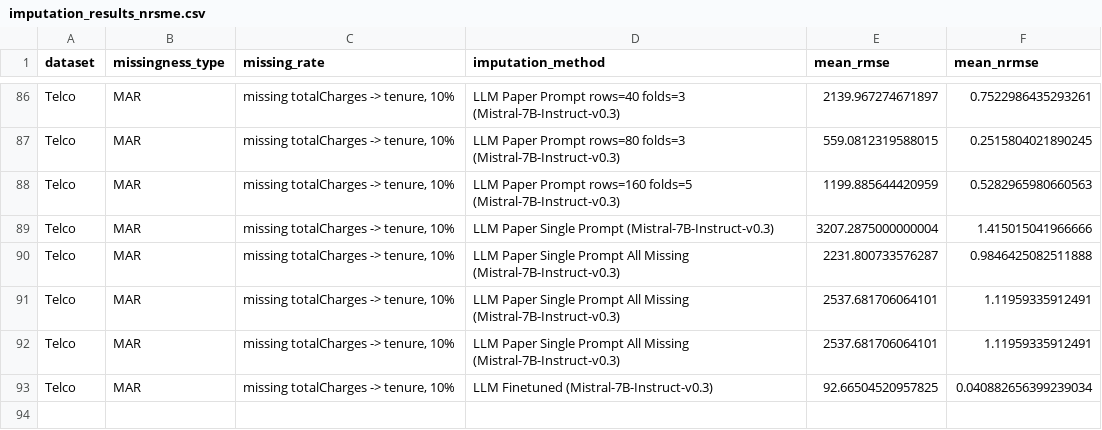
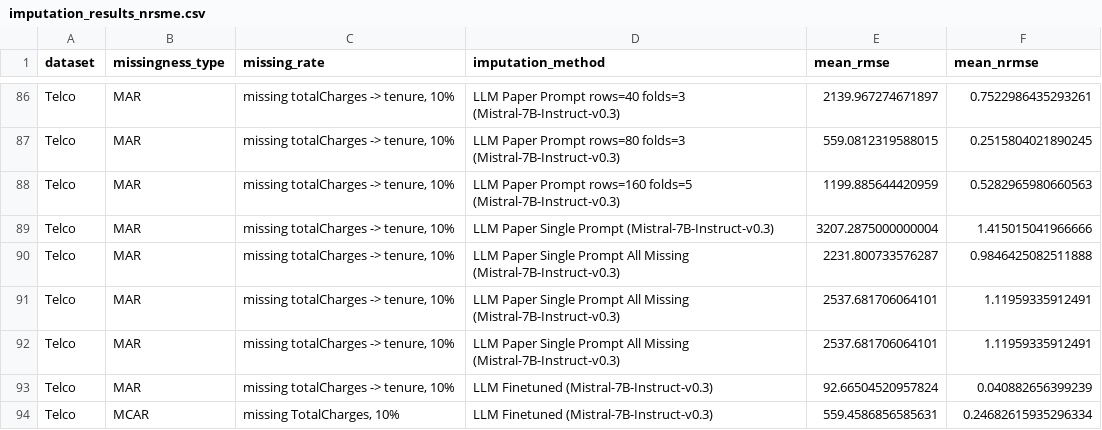
Before and after one commit to jana-wue/masterthesis, a CSV file: data/results/imputation_results_nrsme.csv, drawn as a sheet; only a part is shown, gaps mark what is left out.

Commit message:
Added telco finetuning MNAR results

```diff
--- a/data/results/imputation_results_nrsme.csv
+++ b/data/results/imputation_results_nrsme.csv
@@ -92,2 +92,3 @@ Telco,MAR,"missing totalCharges -> tenure, 10%",LLM Paper Single Prompt All Miss
 Telco,MAR,"missing totalCharges -> tenure, 10%",LLM Paper Single Prompt All Missing (Mistral-7B-Instruct-v0.3),2537.681706064101,1.11959335912491
-Telco,MAR,"missing totalCharges -> tenure, 10%",LLM Finetuned (Mistral-7B-Instruct-v0.3),92.66504520957825,0.040882656399239034
+Telco,MAR,"missing totalCharges -> tenure, 10%",LLM Finetuned (Mistral-7B-Instruct-v0.3),92.66504520957824,0.040882656399239
+Telco,MCAR,"missing TotalCharges, 10%",LLM Finetuned (Mistral-7B-Instruct-v0.3),559.4586856585631,0.24682615935296334
```
Also changed, not shown: data/results/imputation_results.csv, 2 other files.
